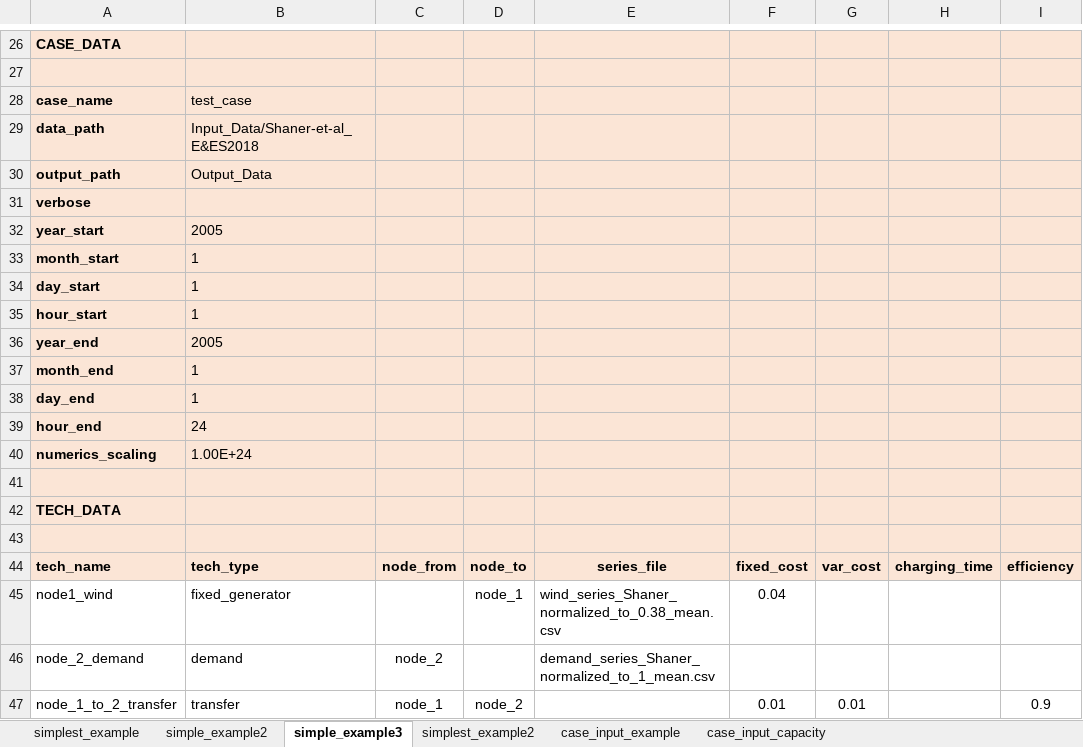
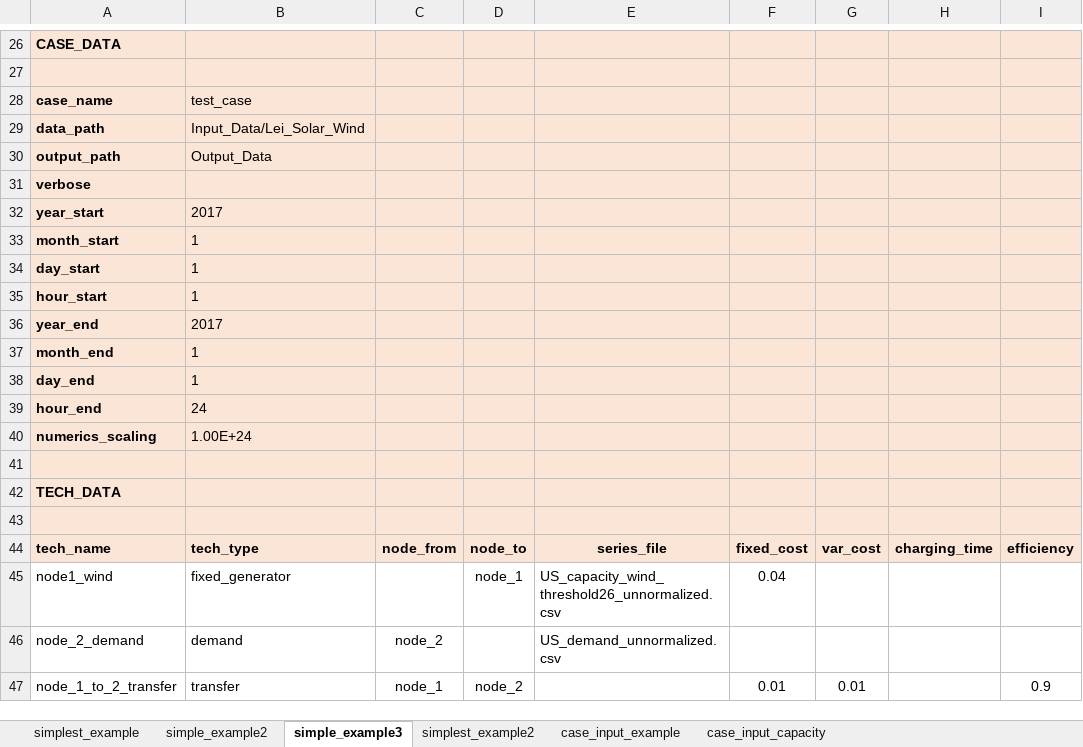
Before and after one commit to carnegie/CLab_Dowling_et_al_EREN_2024, an Excel workbook: case_input_example.xlsx, sheet simple_example3, drawn as a sheet; only a part is shown, gaps mark what is left out; values as stored, in another font and other column widths than the file's, no borders; the diff names each change by its address in the sheet, - before the commit and + after, or states it on an @@ line.

Commit message:
Update demand and wind and solar files used in example script

```diff
--- a/case_input_example.xlsx (sheet simple_example3)
+++ b/case_input_example.xlsx (sheet simple_example3)
-B29: Input_Data/Shaner-et-al_E&ES2018
+B29: Input_Data/Lei_Solar_Wind
-B32: 2005
+B32: 2017
-B36: 2005
+B36: 2017
-E45: wind_series_Shaner_normalized_to_0.38_mean.csv
+E45: US_capacity_wind_threshold26_unnormalized.csv
-E46: demand_series_Shaner_normalized_to_1_mean.csv
+E46: US_demand_unnormalized.csv
```
Also changed, not shown: sheet case_input_example, sheet case_input_capacity, sheet simple_example2, sheet simplest_example, sheet simplest_example2, 1 other file.
